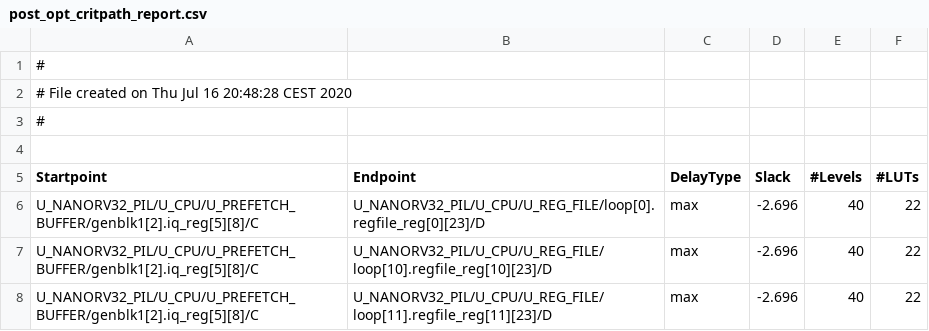
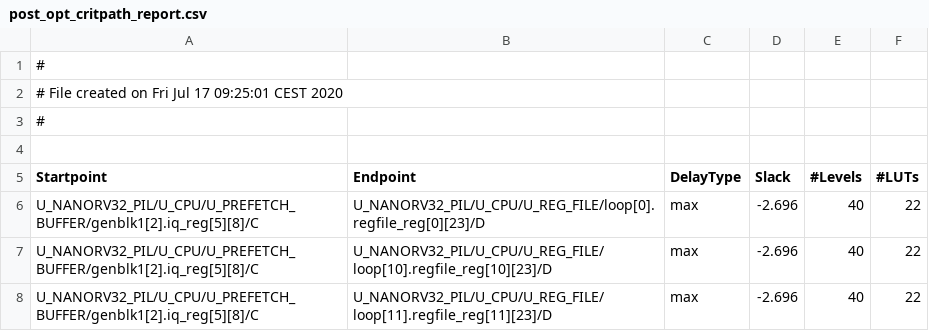
Before and after one commit to rbarzic/nanorv32, a CSV file: synt/fpga/rpt/post_opt_critpath_report.csv, drawn as a sheet; only a part is shown.

```diff
--- a/synt/fpga/rpt/post_opt_critpath_report.csv
+++ b/synt/fpga/rpt/post_opt_critpath_report.csv
@@ -1,3 +1,3 @@
 #
-# File created on Thu Jul 16 20:48:28 CEST 2020
+# File created on Fri Jul 17 09:25:01 CEST 2020
 #
```
Also changed, not shown: 13 other files.
